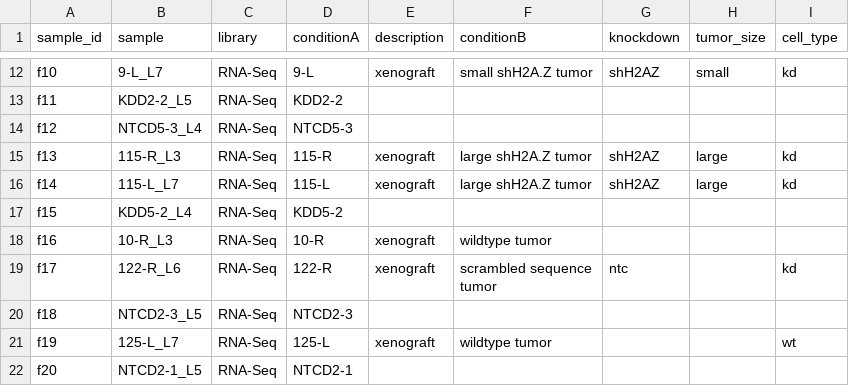
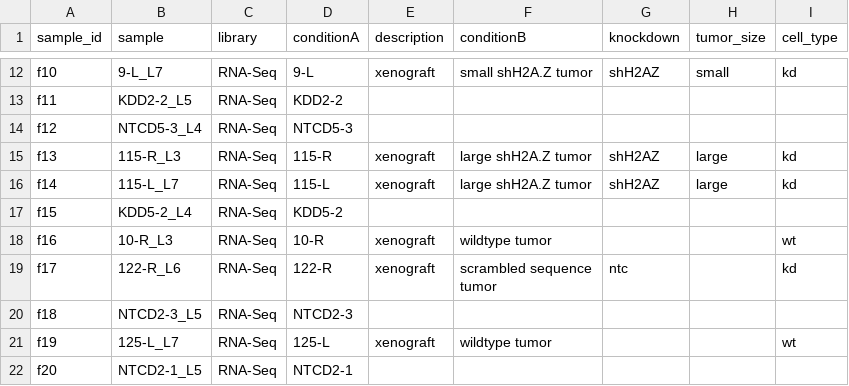
Before and after one commit to skurscheid/mcf10a_xenografts, a TSV file: samples.tsv, drawn as a sheet; only a part is shown, gaps mark what is left out.

Commit message:
adds missing annotation

```diff
--- a/samples.tsv
+++ b/samples.tsv
@@ -22,3 +22,3 @@ f14	115-L_L7	RNA-Seq	115-L	xenograft	large shH2A.Z tumor	shH2AZ	large	kd
 f15	KDD5-2_L4	RNA-Seq	KDD5-2			""	""	""
-f16	10-R_L3	RNA-Seq	10-R	xenograft	wildtype tumor	""	""	""
+f16	10-R_L3	RNA-Seq	10-R	xenograft	wildtype tumor	""	""	wt
 f17	122-R_L6	RNA-Seq	122-R	xenograft	"scrambled sequence
```
